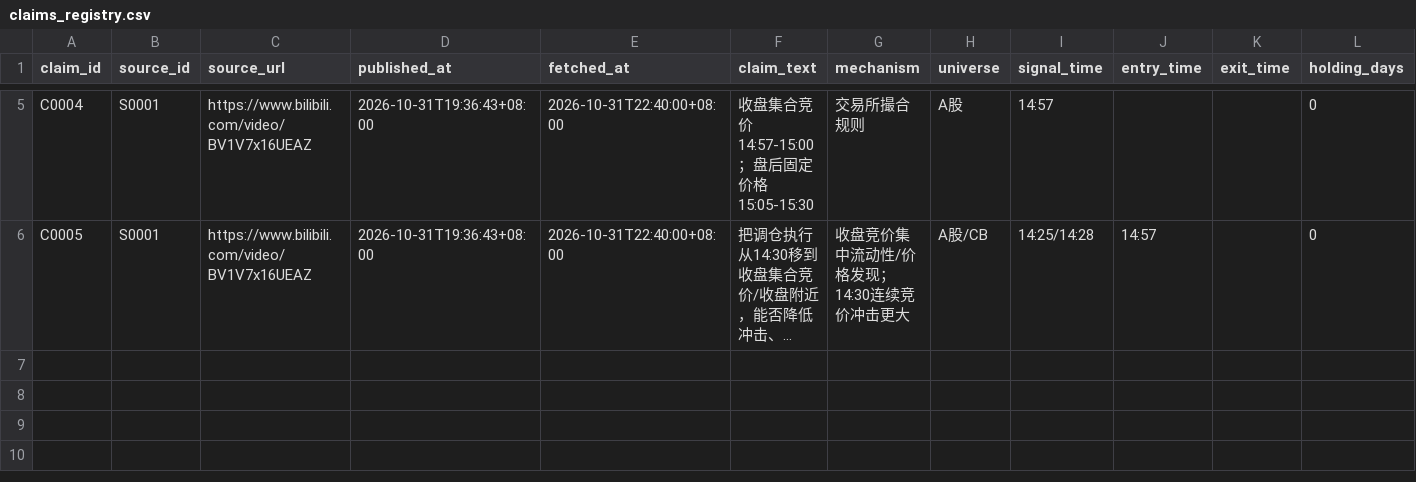
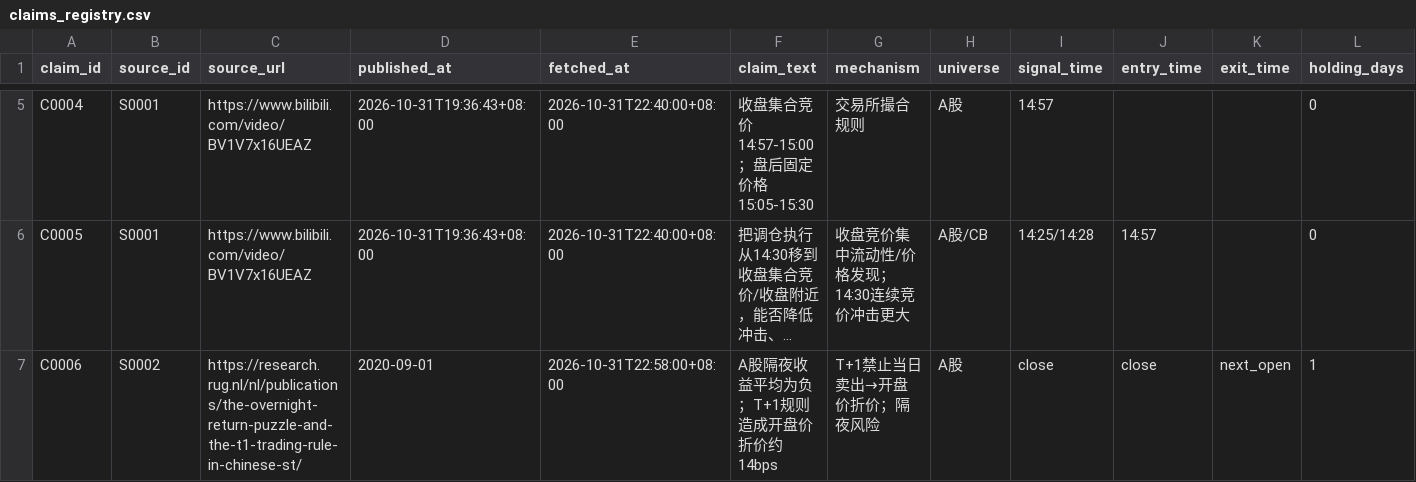
Before and after one commit to SawyerXL/quant, a CSV file: research/video_alpha/claims_registry.csv, drawn as a sheet; only a part is shown, gaps mark what is left out; long unchanged cells end in …; rows hold the shown columns only; the diff names each change by its address in the sheet, - before the commit and + after, or states it on an @@ line.

```diff
--- a/research/video_alpha/claims_registry.csv
+++ b/research/video_alpha/claims_registry.csv
+row 7: C0006 | S0002 | https://research.rug.nl/nl/publications/the-overnight-return-puzzle-and-the-t1-trading-rule-in-chinese-st/ | 2020-09-01 | 2026-10-31T22:58:00+08:00 | A股隔夜收益平均为负；T+1规则造成开盘价折价约14bps | T+1禁止当日卖出→开盘价折价；隔夜风险 | A股 | close | close | next_open | 1
```
Also changed, not shown: research/video_alpha/sources.csv, 4 other files.
